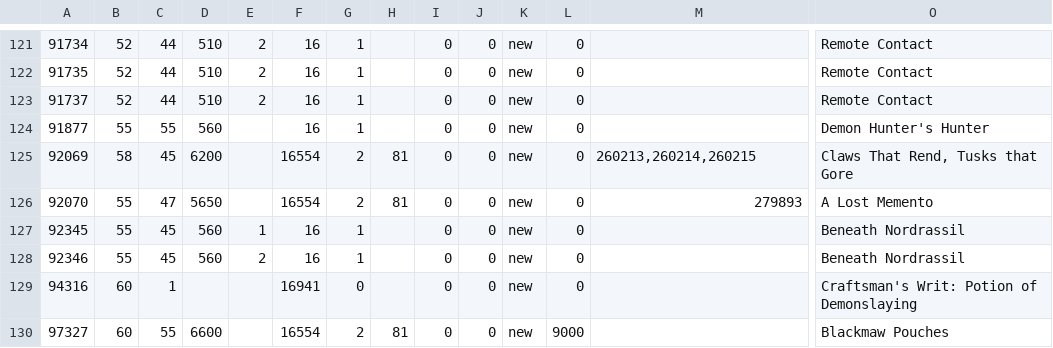
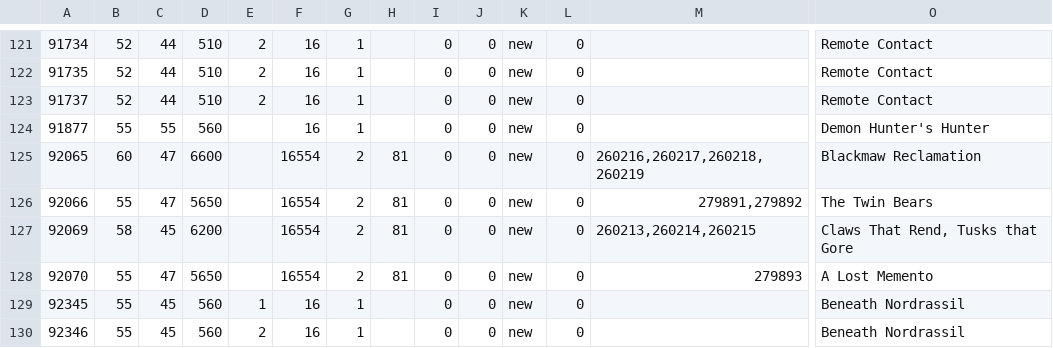
Before and after one commit to braedynhunt-prog/Doggs-Forever-Guide, a TSV file: data/browser/zone_16_2026-11-12.tsv, drawn as a sheet; only a part is shown, gaps mark what is left out; the shorter side is filled out with more unchanged rows; rows hold the shown columns only; the diff names each change by its address in the sheet, - before the commit and + after, or states it on an @@ line.

```diff
--- a/data/browser/zone_16_2026-11-12.tsv
+++ b/data/browser/zone_16_2026-11-12.tsv
+row 125: 92065 | 60 | 47 | 6600 |  | 16554 | 2 | 81 | 0 | 0 | new | 0 | 260216,260217,260218,260219 | Blackmaw Reclamation
+row 126: 92066 | 55 | 47 | 5650 |  | 16554 | 2 | 81 | 0 | 0 | new | 0 | 279891,279892 | The Twin Bears
```
Also changed, not shown: data/browser/zone_16842_2026-11-12.tsv, data/browser/zone_361_2026-11-12.tsv, 35 other files.
